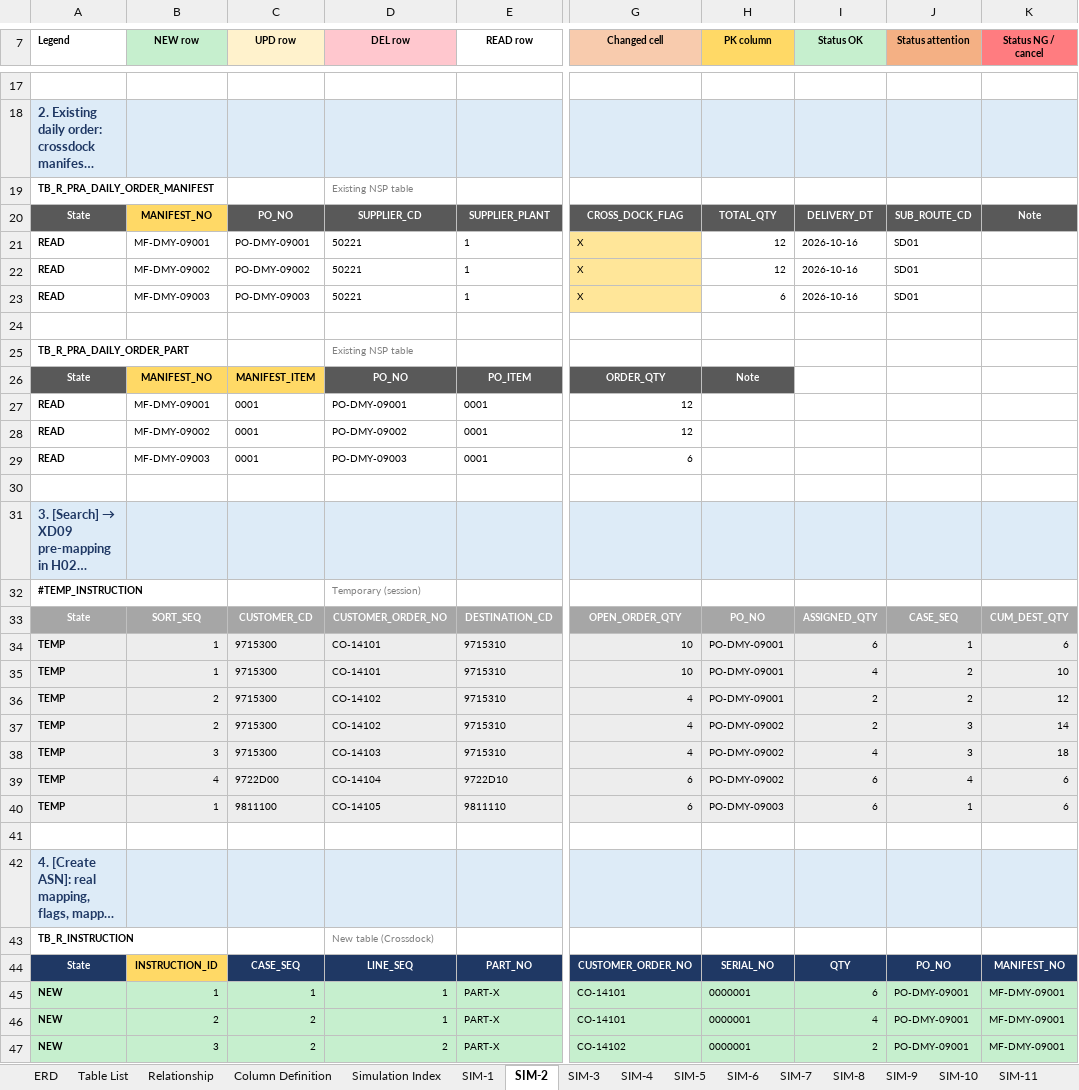
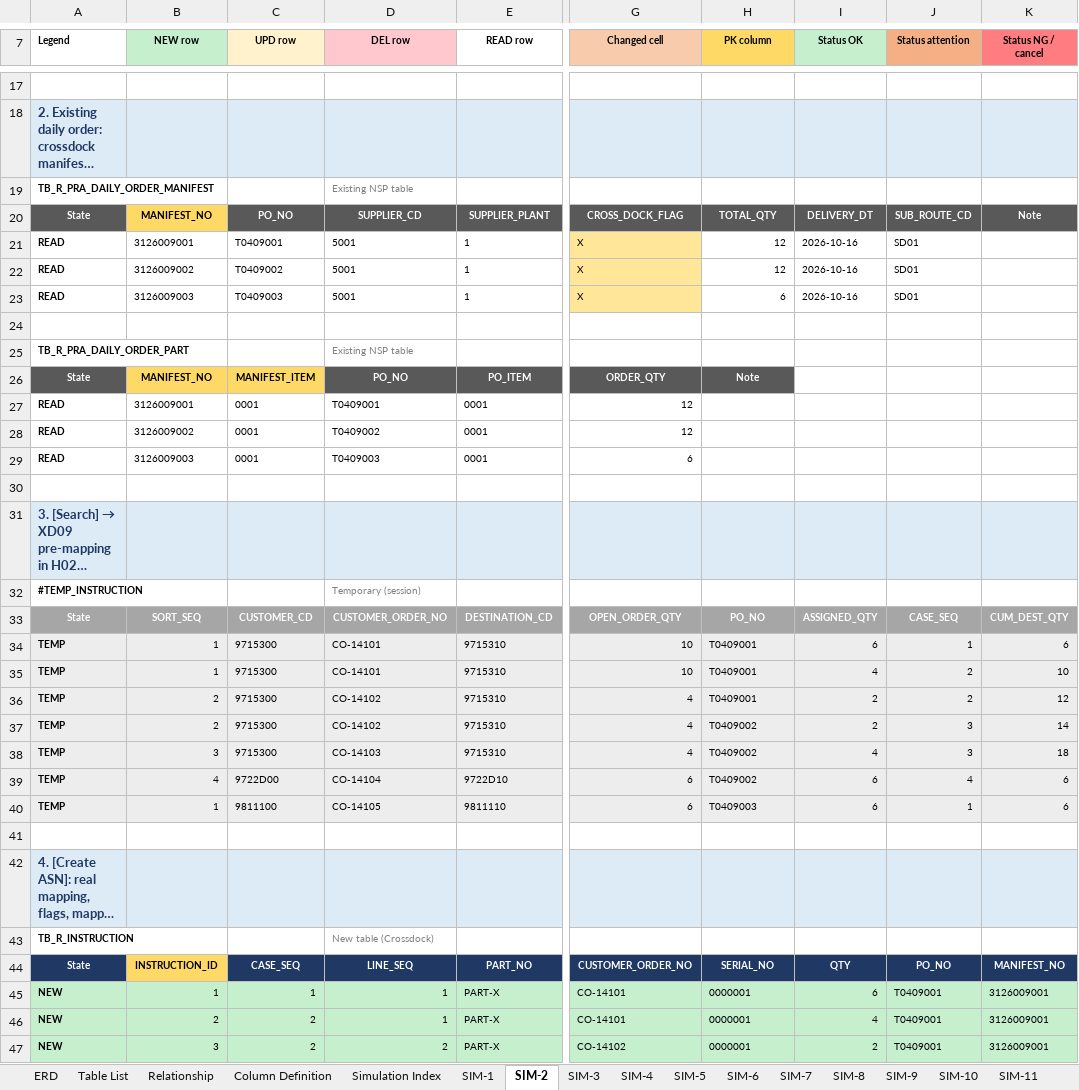
Before and after one commit to ivanrayhannn/crossdockpoc, an Excel workbook: deliverables/function_list_v2/erd/Crossdock_ERD.xlsx, sheet SIM-2, drawn as a sheet; only a part is shown, gaps mark what is left out; long unchanged cells end in …; values as stored, in another font and other column widths than the file's, no borders; the diff covers the shown part only; the diff names each change by its address in the sheet, - before the commit and + after, or states it on an @@ line.

```diff
--- a/deliverables/function_list_v2/erd/Crossdock_ERD.xlsx (sheet SIM-2)
+++ b/deliverables/function_list_v2/erd/Crossdock_ERD.xlsx (sheet SIM-2)
-B21 (NEW row): MF-DMY-09001
+B21 (NEW row): 3126009001
-C21 (UPD row): PO-DMY-09001
+C21 (UPD row): T0409001
-D21:D23 (DEL row): 50221
+D21:D23 (DEL row): 5001
-B22 (NEW row): MF-DMY-09002
+B22 (NEW row): 3126009002
-C22 (UPD row): PO-DMY-09002
+C22 (UPD row): T0409002
-B23 (NEW row): MF-DMY-09003
+B23 (NEW row): 3126009003
-C23 (UPD row): PO-DMY-09003
+C23 (UPD row): T0409003
-B27 (NEW row): MF-DMY-09001
+B27 (NEW row): 3126009001
-D27 (DEL row): PO-DMY-09001
+D27 (DEL row): T0409001
-B28 (NEW row): MF-DMY-09002
+B28 (NEW row): 3126009002
-D28 (DEL row): PO-DMY-09002
+D28 (DEL row): T0409002
-B29 (NEW row): MF-DMY-09003
+B29 (NEW row): 3126009003
-D29 (DEL row): PO-DMY-09003
+D29 (DEL row): T0409003
-H34:H36 (PK column): PO-DMY-09001
+H34:H36 (PK column): T0409001
-H37:H39 (PK column): PO-DMY-09002
+H37:H39 (PK column): T0409002
-H40 (PK column): PO-DMY-09003
+H40 (PK column): T0409003
-J45:J47 (Status attention): PO-DMY-09001
+J45:J47 (Status attention): T0409001
-K45:K47 (Status NG / cancel): MF-DMY-09001
+K45:K47 (Status NG / cancel): 3126009001
```
Also changed, not shown: 56 edited cells elsewhere in this sheet, sheet SIM-5, sheet SIM-6, sheet SIM-7, sheet SIM-3, sheet SIM-9, sheet SIM-8, 4 more sheets, deliverables/function_list_v2/XD01-XD13_UR_Business_Logic_Summary.xlsx, deliverables/function_list_v2/erd/Crossdock_DB_Structure.xlsx, 55 other files.
